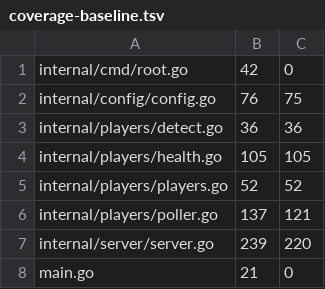
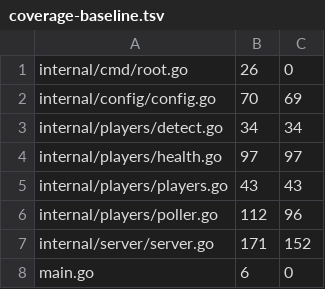
Before and after one commit to SRS-Hosting/path-map, a TSV file: .github/coverage-baseline.tsv, drawn as a sheet.

```diff
--- a/.github/coverage-baseline.tsv
+++ b/.github/coverage-baseline.tsv
@@ -1,8 +1,8 @@
-internal/cmd/root.go	42	0
-internal/config/config.go	76	75
-internal/players/detect.go	36	36
-internal/players/health.go	105	105
-internal/players/players.go	52	52
-internal/players/poller.go	137	121
-internal/server/server.go	239	220
-main.go	21	0
+internal/cmd/root.go	26	0
+internal/config/config.go	70	69
+internal/players/detect.go	34	34
+internal/players/health.go	97	97
+internal/players/players.go	43	43
+internal/players/poller.go	112	96
+internal/server/server.go	171	152
+main.go	6	0
```
Also changed, not shown: 1 other file.
